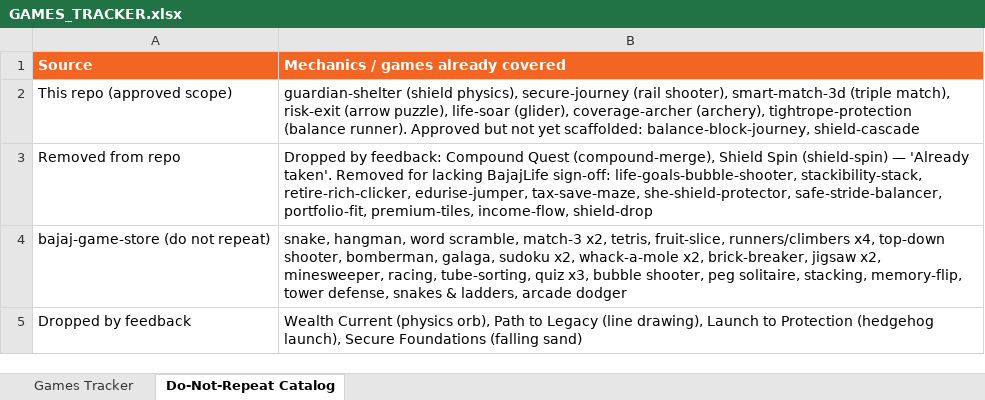
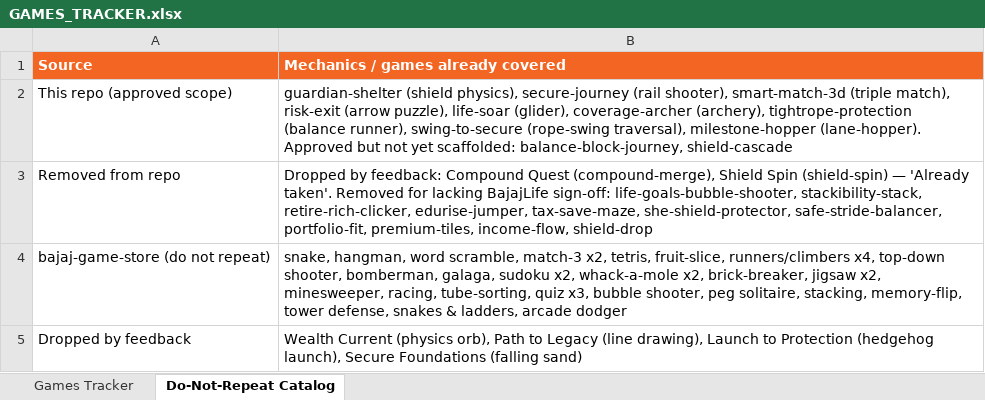
Before and after one commit to wisptech-np/bajaj-life-insurance-games, an Excel workbook: GAMES_TRACKER.xlsx, sheet Do-Not-Repeat Catalog, drawn as a sheet; values as stored, in another font and other column widths than the file's, no borders; the diff names each change by its address in the sheet, - before the commit and + after, or states it on an @@ line.

```diff
--- a/GAMES_TRACKER.xlsx (sheet Do-Not-Repeat Catalog)
+++ b/GAMES_TRACKER.xlsx (sheet Do-Not-Repeat Catalog)
-B2: …tightrope-protection (balance runner). Approved but…
+B2: …tightrope-protection (balance runner), swing-to-secure (rope-swing traversal), milestone-hopper (lane-hopper). Approved but…
```
Also changed, not shown: sheet Games Tracker.
